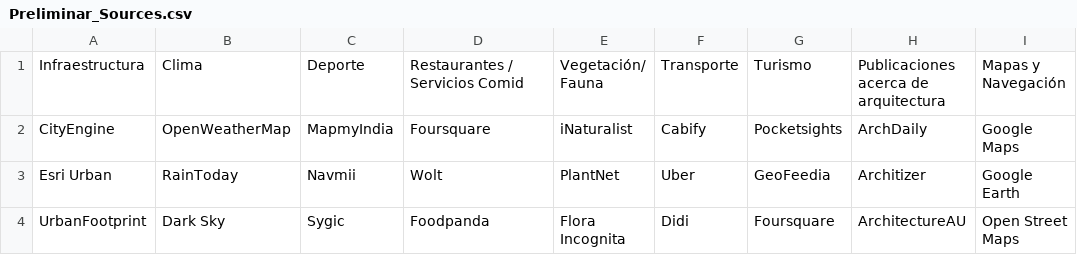
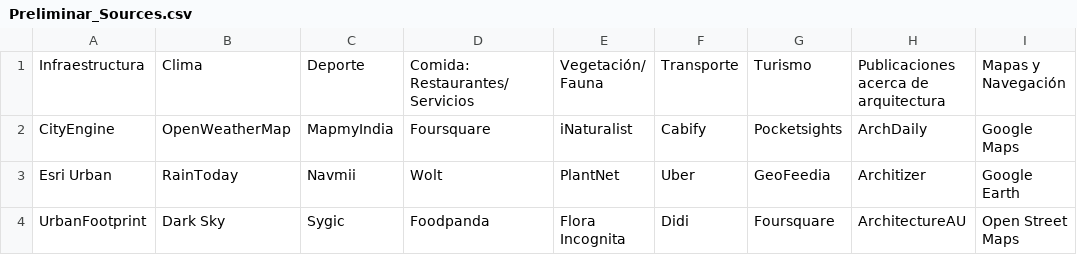
Before and after one commit to EDGARZR54/StreetDataInsight, a CSV file: Preliminar/Preliminar_Sources.csv, drawn as a sheet; only a part is shown; the diff names each change by its address in the sheet, - before the commit and + after, or states it on an @@ line.

Commit message:
Update Preliminar_Sources.csv

```diff
--- a/Preliminar/Preliminar_Sources.csv
+++ b/Preliminar/Preliminar_Sources.csv
-D1: Restaurantes / Servicios Comid
+D1: Comida: Restaurantes/Servicios
```
